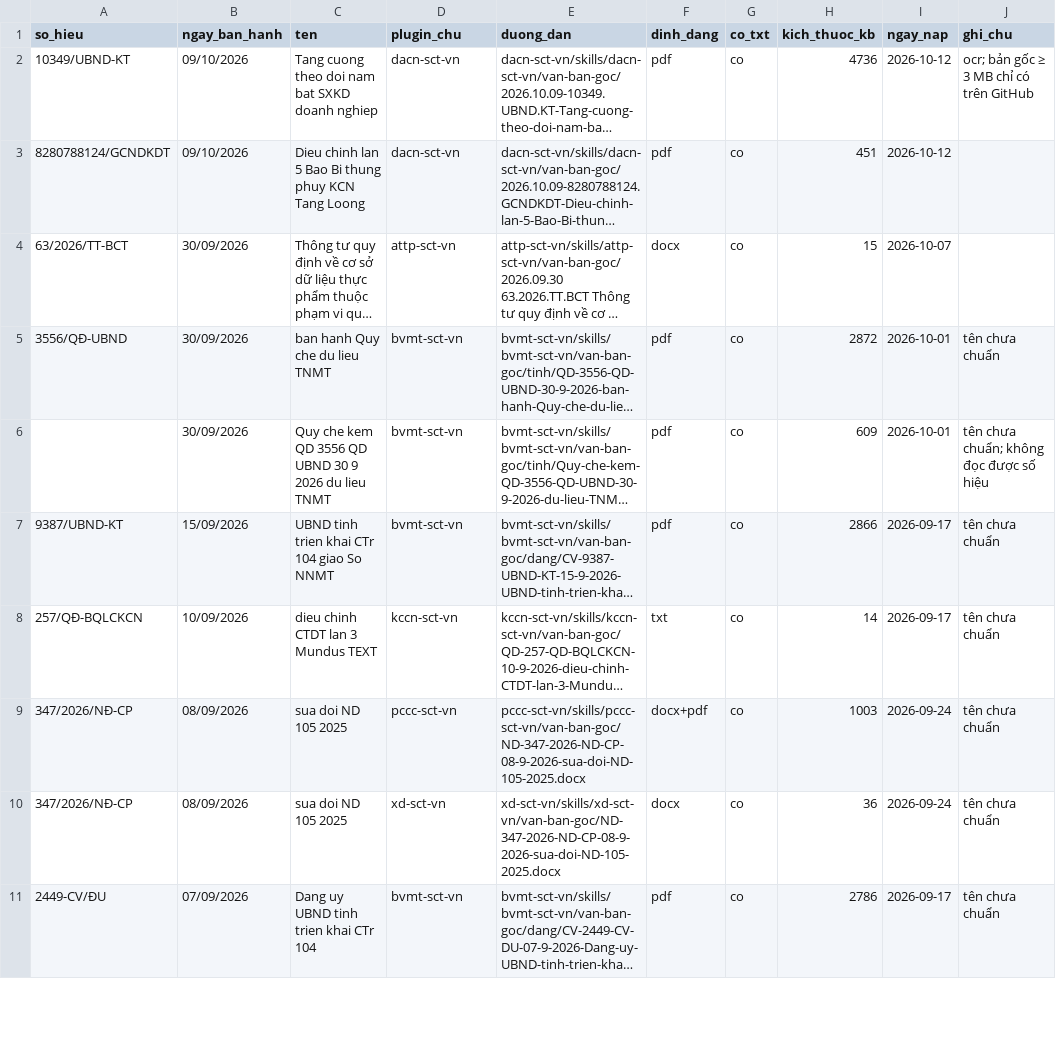
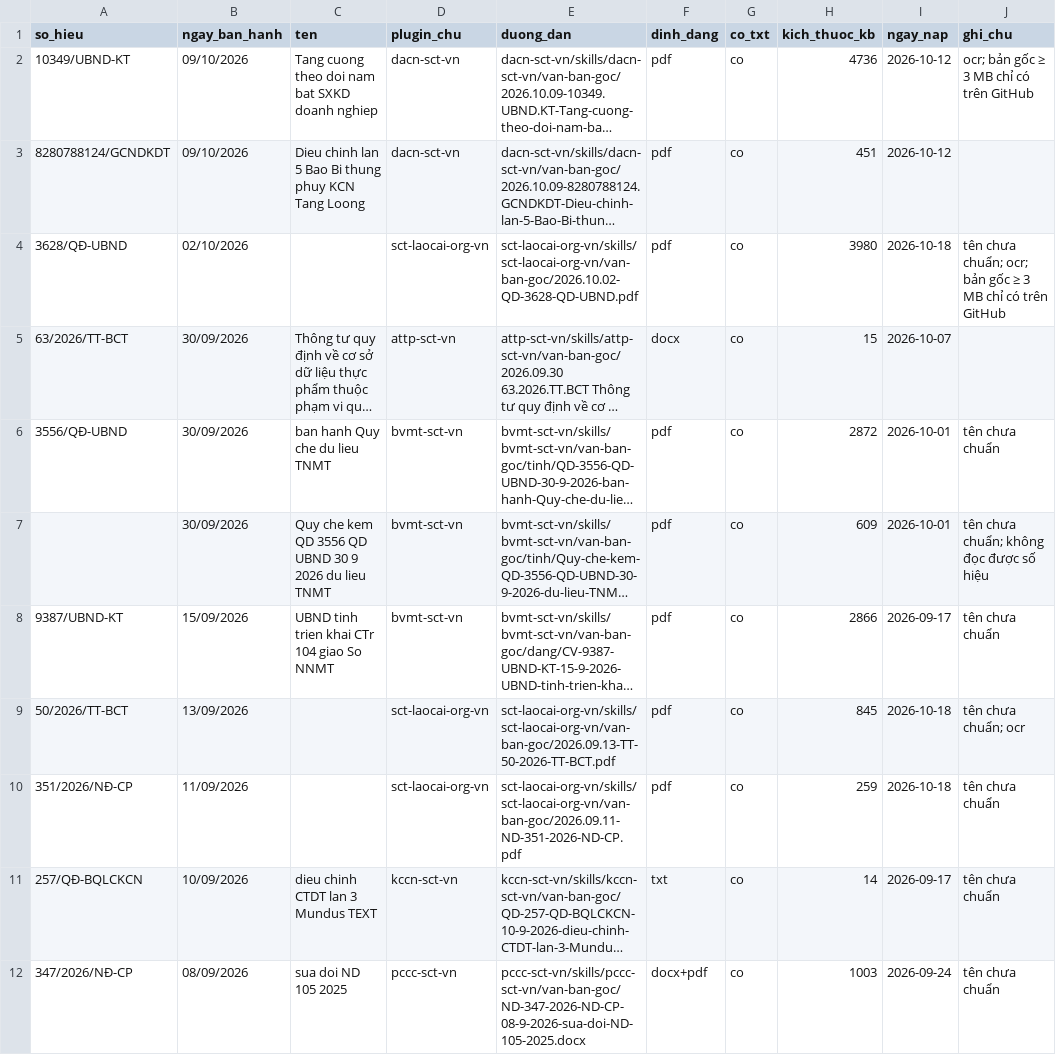
Before and after one commit to Trangsct/skill-sct, a CSV file: DANH-MUC-VAN-BAN-GOC.csv, drawn as a sheet; only a part is shown; the shorter side is filled out with more unchanged rows; long unchanged cells end in …; the diff names each change by its address in the sheet, - before the commit and + after, or states it on an @@ line.

```diff
--- a/DANH-MUC-VAN-BAN-GOC.csv
+++ b/DANH-MUC-VAN-BAN-GOC.csv
+row 4: 3628/QĐ-UBND | 02/10/2026 |  | sct-laocai-org-vn | sct-laocai-org-vn/skills/sct-laocai-org-vn/van-ban-goc/2026.10.02-QD-3628-QD-UBND.pdf | pdf | co | 3980 | 2026-10-18 | tên chưa chuẩn; ocr; bản gốc ≥ 3 MB chỉ có trên GitHub
+row 9: 50/2026/TT-BCT | 13/09/2026 |  | sct-laocai-org-vn | sct-laocai-org-vn/skills/sct-laocai-org-vn/van-ban-goc/2026.09.13-TT-50-2026-TT-BCT.pdf | pdf | co | 845 | 2026-10-18 | tên chưa chuẩn; ocr
+row 10: 351/2026/NĐ-CP | 11/09/2026 |  | sct-laocai-org-vn | sct-laocai-org-vn/skills/sct-laocai-org-vn/van-ban-goc/2026.09.11-ND-351-2026-ND-CP.pdf | pdf | co | 259 | 2026-10-18 | tên chưa chuẩn
```
Also changed, not shown: registry/van-ban-phap-luat.csv, 28 other files.
